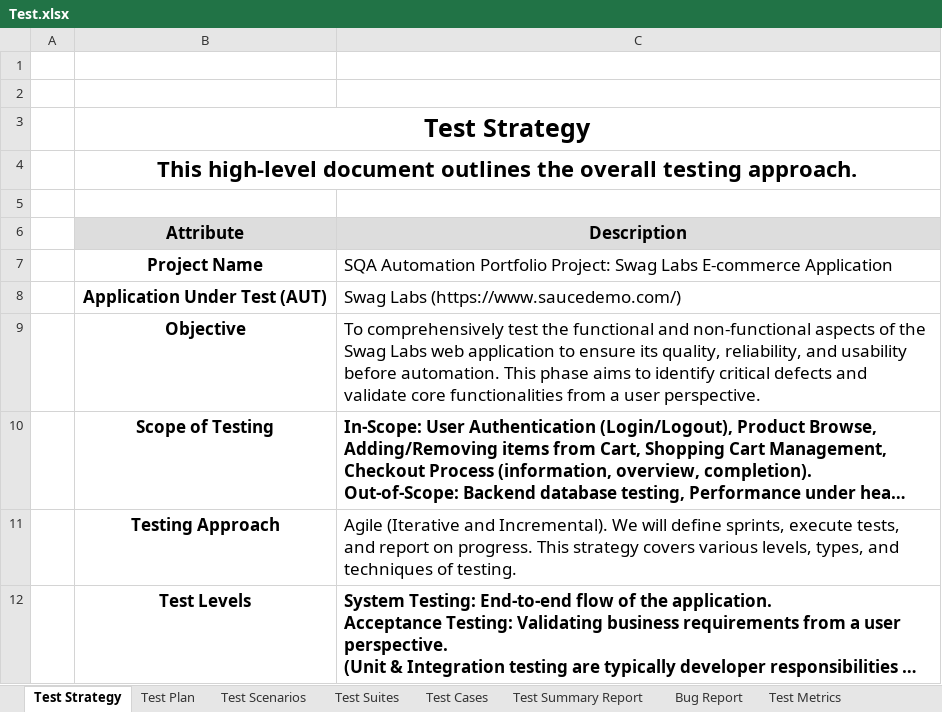
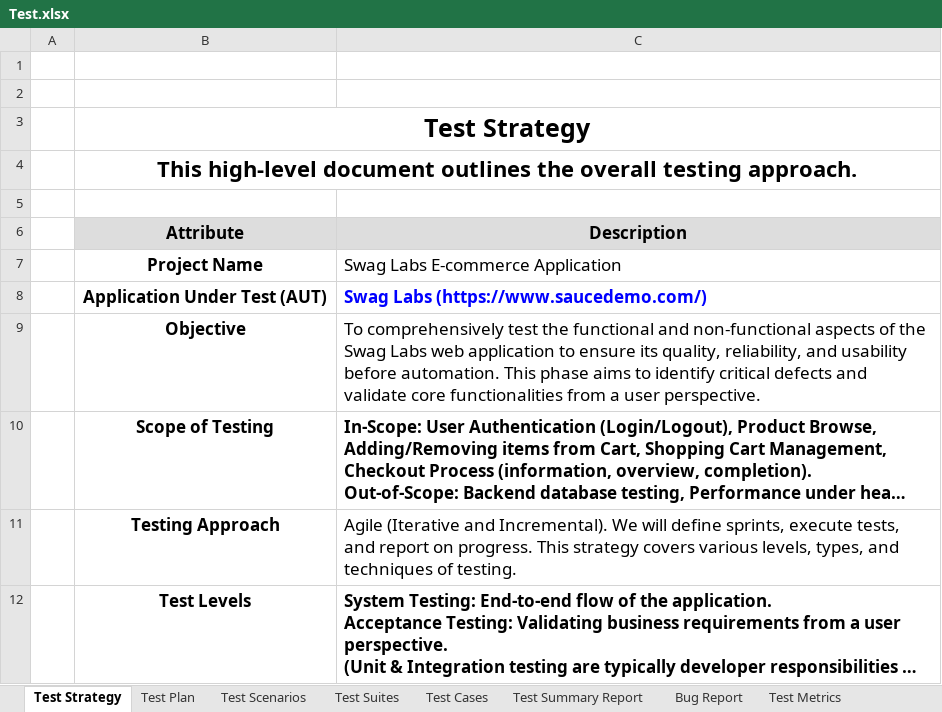
Before and after one commit to sharif-jobayed/ManualTesting, an Excel workbook: Test.xlsx, sheet Test Strategy, drawn as a sheet; only a part is shown; long unchanged cells end in …; values as stored, in another font and other column widths than the file's, no borders; charts and pictures not drawn; the diff names each change by its address in the sheet, - before the commit and + after, or states it on an @@ line.

Commit message:
Update & execute test cases

```diff
--- a/Test.xlsx (sheet Test Strategy)
+++ b/Test.xlsx (sheet Test Strategy)
-C7 (Description): SQA Automation Portfolio Project: Swag Labs…
+C7 (Description): Swag Labs…
@@ C8 bold: off → on, text colour: black → #0000FF @@
```
Also changed, not shown: sheet Test Cases, sheet Test Scenarios, sheet Test Metrics, charts or pictures.
